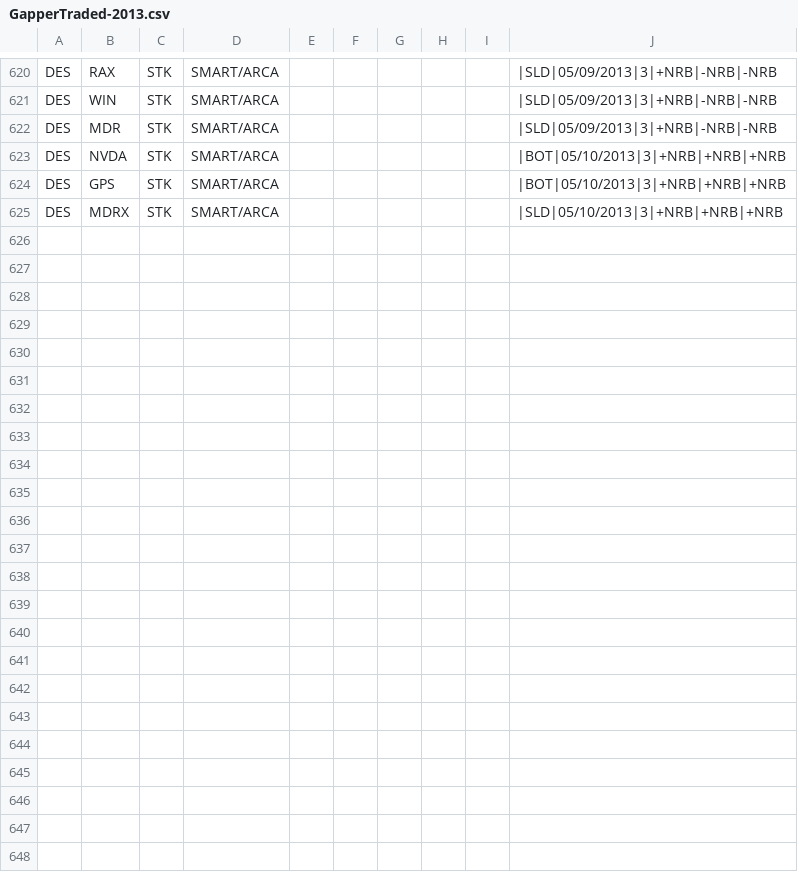
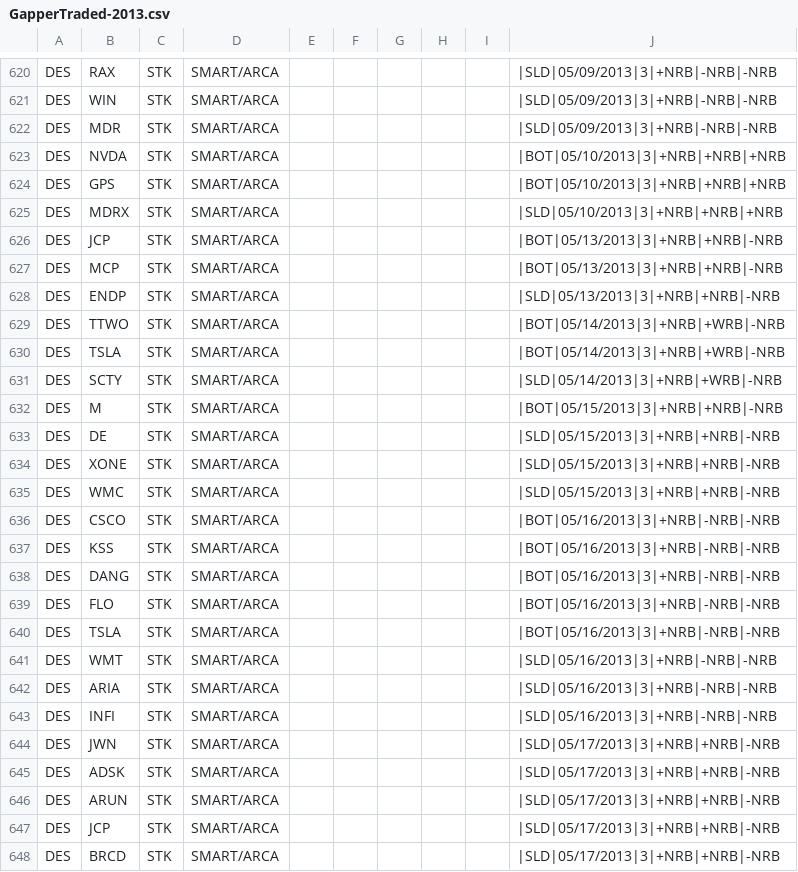
Before and after one commit to trade-manager/trade-manager, a CSV file: db/GapperTraded-2013.csv, drawn as a sheet; only a part is shown, gaps mark what is left out.

```diff
--- a/db/GapperTraded-2013.csv
+++ b/db/GapperTraded-2013.csv
@@ -625 +625,24 @@ DES,GPS,STK,SMART/ARCA,,,,,,|BOT|05/10/2013|3|+NRB|+NRB|+NRB
 DES,MDRX,STK,SMART/ARCA,,,,,,|SLD|05/10/2013|3|+NRB|+NRB|+NRB
+DES,JCP,STK,SMART/ARCA,,,,,,|BOT|05/13/2013|3|+NRB|+NRB|-NRB
+DES,MCP,STK,SMART/ARCA,,,,,,|BOT|05/13/2013|3|+NRB|+NRB|-NRB
+DES,ENDP,STK,SMART/ARCA,,,,,,|SLD|05/13/2013|3|+NRB|+NRB|-NRB
+DES,TTWO,STK,SMART/ARCA,,,,,,|BOT|05/14/2013|3|+NRB|+WRB|-NRB
+DES,TSLA,STK,SMART/ARCA,,,,,,|BOT|05/14/2013|3|+NRB|+WRB|-NRB
+DES,SCTY,STK,SMART/ARCA,,,,,,|SLD|05/14/2013|3|+NRB|+WRB|-NRB
+DES,M,STK,SMART/ARCA,,,,,,|BOT|05/15/2013|3|+NRB|+NRB|-NRB
+DES,DE,STK,SMART/ARCA,,,,,,|SLD|05/15/2013|3|+NRB|+NRB|-NRB
+DES,XONE,STK,SMART/ARCA,,,,,,|SLD|05/15/2013|3|+NRB|+NRB|-NRB
+DES,WMC,STK,SMART/ARCA,,,,,,|SLD|05/15/2013|3|+NRB|+NRB|-NRB
+DES,CSCO,STK,SMART/ARCA,,,,,,|BOT|05/16/2013|3|+NRB|-NRB|-NRB
+DES,KSS,STK,SMART/ARCA,,,,,,|BOT|05/16/2013|3|+NRB|-NRB|-NRB
+DES,DANG,STK,SMART/ARCA,,,,,,|BOT|05/16/2013|3|+NRB|-NRB|-NRB
+DES,FLO,STK,SMART/ARCA,,,,,,|BOT|05/16/2013|3|+NRB|-NRB|-NRB
+DES,TSLA,STK,SMART/ARCA,,,,,,|BOT|05/16/2013|3|+NRB|-NRB|-NRB
+DES,WMT,STK,SMART/ARCA,,,,,,|SLD|05/16/2013|3|+NRB|-NRB|-NRB
+DES,ARIA,STK,SMART/ARCA,,,,,,|SLD|05/16/2013|3|+NRB|-NRB|-NRB
+DES,INFI,STK,SMART/ARCA,,,,,,|SLD|05/16/2013|3|+NRB|-NRB|-NRB
+DES,JWN,STK,SMART/ARCA,,,,,,|SLD|05/17/2013|3|+NRB|+NRB|-NRB
+DES,ADSK,STK,SMART/ARCA,,,,,,|SLD|05/17/2013|3|+NRB|+NRB|-NRB
+DES,ARUN,STK,SMART/ARCA,,,,,,|SLD|05/17/2013|3|+NRB|+NRB|-NRB
+DES,JCP,STK,SMART/ARCA,,,,,,|SLD|05/17/2013|3|+NRB|+NRB|-NRB
+DES,BRCD,STK,SMART/ARCA,,,,,,|SLD|05/17/2013|3|+NRB|+NRB|-NRB
```
Also changed, not shown: 6 other files.
